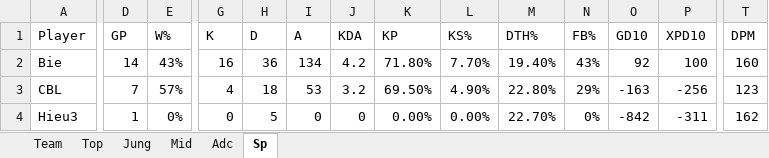
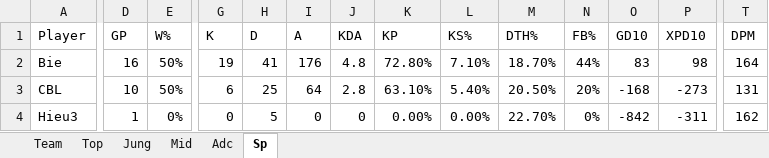
Before and after one commit to NguyenVinhKhiem/VCS-Analyst, an Excel workbook: VCS 2020 Summer.xlsx, sheet Sp, drawn as a sheet; only a part is shown, gaps mark what is left out; values as stored, in another font and other column widths than the file's, no borders; the diff covers the shown part only; the diff names each change by its address in the sheet, - before the commit and + after, or states it on an @@ line.

```diff
--- a/VCS 2020 Summer.xlsx (sheet Sp)
+++ b/VCS 2020 Summer.xlsx (sheet Sp)
-D2 (GP): 14
+D2 (GP): 16
-E2 (W%): 43%
+E2 (W%): 50%
-G2 (K): 16
+G2 (K): 19
-H2 (D): 36
+H2 (D): 41
-I2 (A): 134
+I2 (A): 176
-J2 (KDA): 4.2
+J2 (KDA): 4.8
-K2 (KP): 71.80%
+K2 (KP): 72.80%
-L2 (KS%): 7.70%
+L2 (KS%): 7.10%
-M2 (DTH%): 19.40%
+M2 (DTH%): 18.70%
-N2 (FB%): 43%
+N2 (FB%): 44%
-O2 (GD10): 92
+O2 (GD10): 83
-P2 (XPD10): 100
+P2 (XPD10): 98
-T2 (DPM): 160
+T2 (DPM): 164
-D3 (GP): 7
+D3 (GP): 10
-E3 (W%): 57%
+E3 (W%): 50%
-G3 (K): 4
+G3 (K): 6
-H3 (D): 18
+H3 (D): 25
-I3 (A): 53
+I3 (A): 64
-J3 (KDA): 3.2
+J3 (KDA): 2.8
-K3 (KP): 69.50%
+K3 (KP): 63.10%
-L3 (KS%): 4.90%
+L3 (KS%): 5.40%
-M3 (DTH%): 22.80%
+M3 (DTH%): 20.50%
-N3 (FB%): 29%
+N3 (FB%): 20%
-O3 (GD10): -163
+O3 (GD10): -168
-P3 (XPD10): -256
+P3 (XPD10): -273
-T3 (DPM): 123
+T3 (DPM): 131
```
Also changed, not shown: 123 edited cells elsewhere in this sheet, sheet Team, sheet Top, sheet Jung, sheet Adc, sheet Mid.
